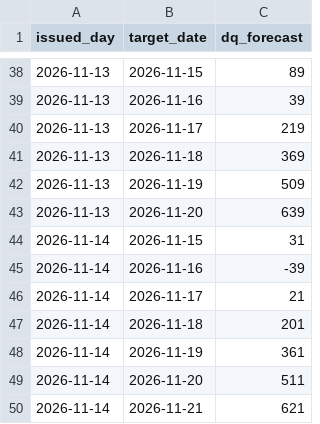
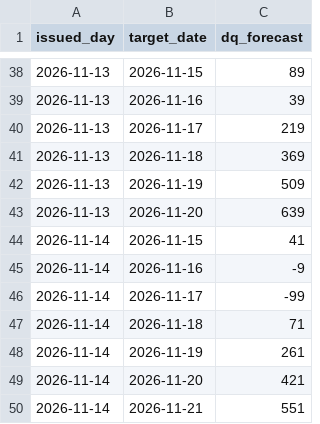
Before and after one commit to mimomimo15/prevision-frontenac, a CSV file: docs/qtrend_archive.csv, drawn as a sheet; only a part is shown, gaps mark what is left out.

```diff
--- a/docs/qtrend_archive.csv
+++ b/docs/qtrend_archive.csv
@@ -43,8 +43,8 @@ issued_day,target_date,dq_forecast
 2026-11-13,2026-11-20,639
-2026-11-14,2026-11-15,31
-2026-11-14,2026-11-16,-39
-2026-11-14,2026-11-17,21
-2026-11-14,2026-11-18,201
-2026-11-14,2026-11-19,361
-2026-11-14,2026-11-20,511
-2026-11-14,2026-11-21,621
+2026-11-14,2026-11-15,41
+2026-11-14,2026-11-16,-9
+2026-11-14,2026-11-17,-99
+2026-11-14,2026-11-18,71
+2026-11-14,2026-11-19,261
+2026-11-14,2026-11-20,421
+2026-11-14,2026-11-21,551
```
Also changed, not shown: docs/forecast_archive.csv, docs/hq_hourly.csv, 7 other files.
